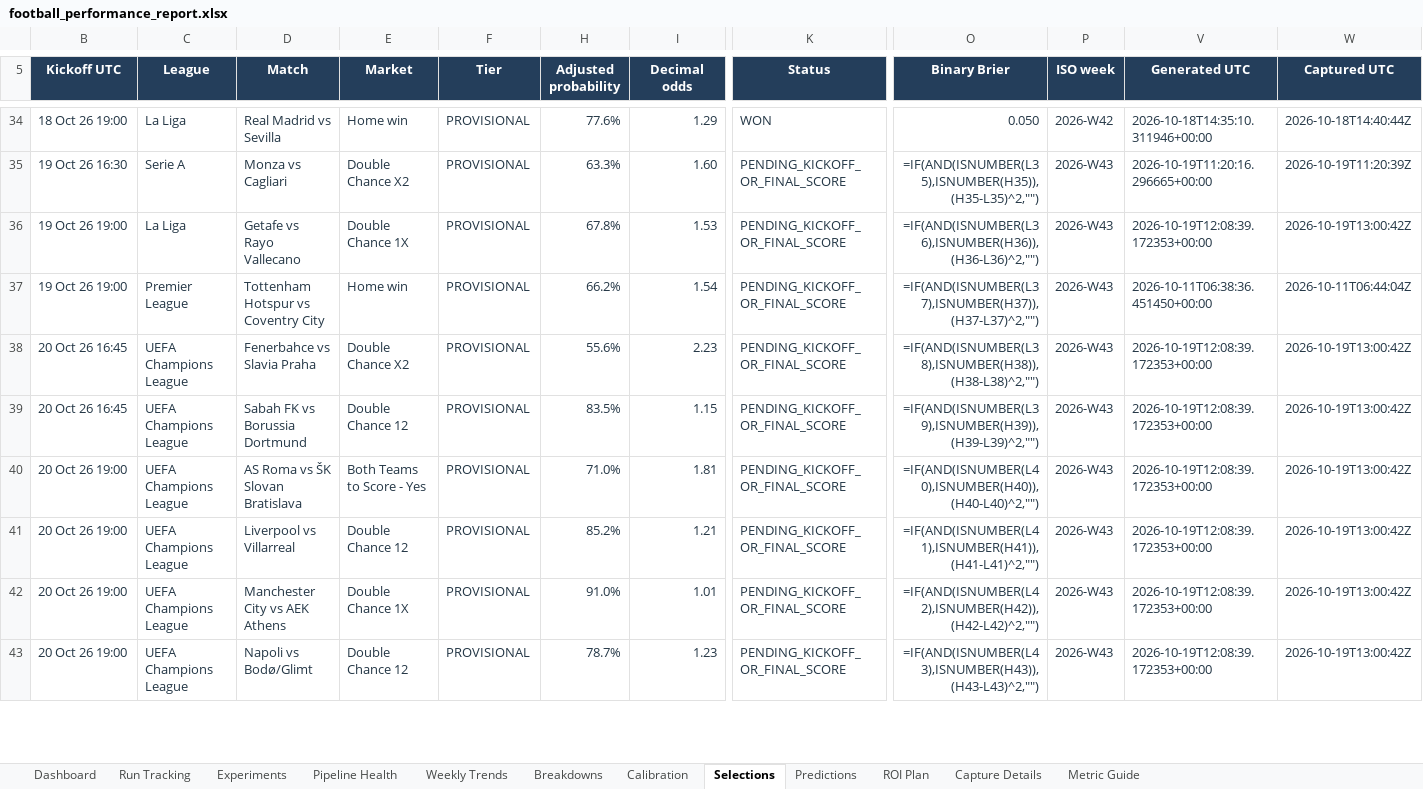
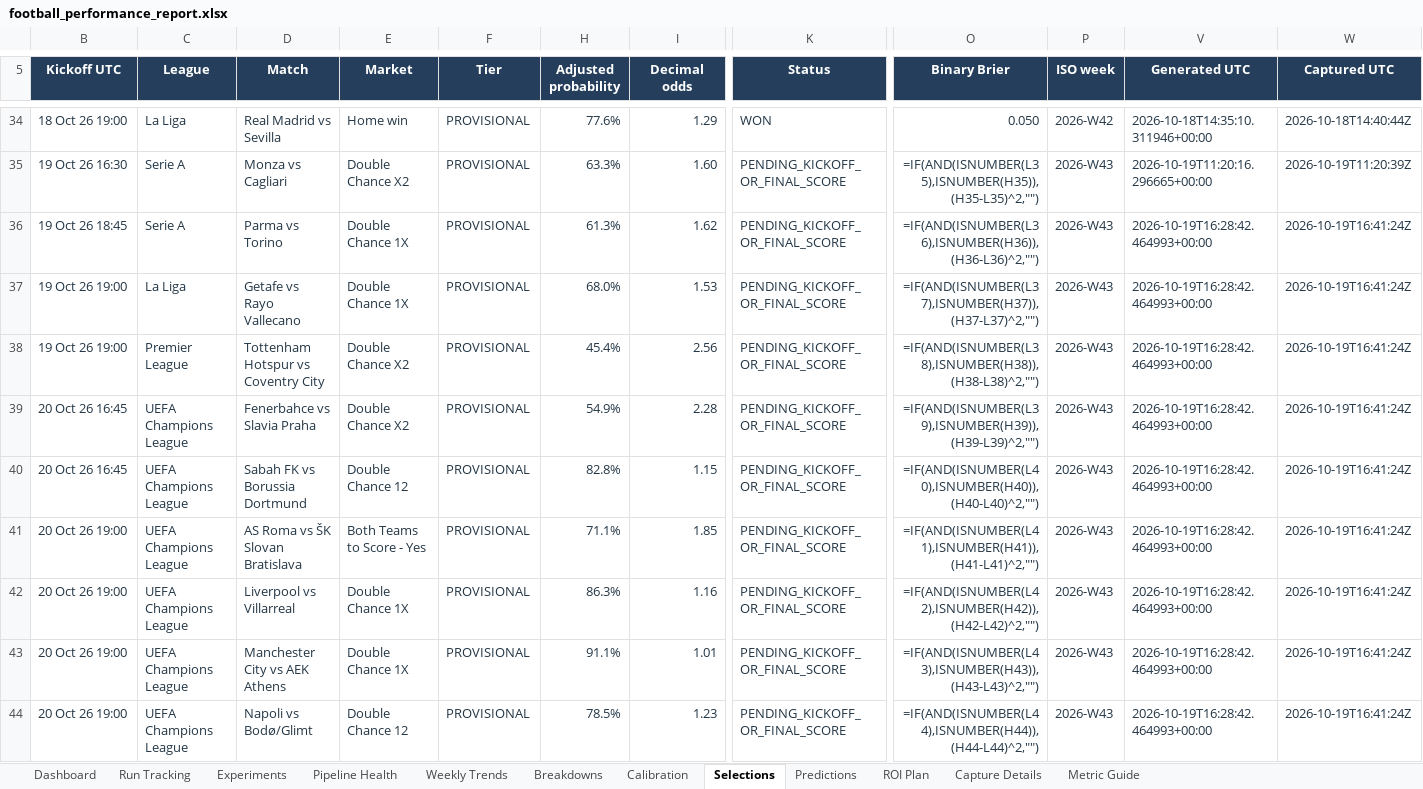
Before and after one commit to paulmaina/football-value-pipeline, an Excel workbook: football_output_v2/readable/football_performance_report.xlsx, sheet Selections, drawn as a sheet; only a part is shown, gaps mark what is left out; values as stored, in another font and other column widths than the file's, no borders; formulas without a stored value are shown as written; conditional formats and table styles not drawn; addresses are those after the commit; rows hold the shown columns only; the diff covers the shown part only; the diff names each change by its address in the sheet, - before the commit and + after, or states it on an @@ line.

```diff
--- a/football_output_v2/readable/football_performance_report.xlsx (sheet Selections)
+++ b/football_output_v2/readable/football_performance_report.xlsx (sheet Selections)
+row 36: 19 Oct 26 18:45 | Serie A | Parma vs Torino | Double Chance 1X | PROVISIONAL | 61.3% | 1.62 | PENDING_KICKOFF_OR_FINAL_SCORE | =IF(AND(ISNUMBER(L36),ISNUMBER(H36)),(H36-L36)^2,"") | 2026-W43 | 2026-10-19T16:28:42.464993+00:00 | 2026-10-19T16:41:24Z
-H37 (Adjusted probability): 67.8%
+H37 (Adjusted probability): 68.0%
-O37 (Binary Brier): =IF(AND(ISNUMBER(L36),ISNUMBER(H36)),(H36-L36)^2,"")
+O37 (Binary Brier): =IF(AND(ISNUMBER(L37),ISNUMBER(H37)),(H37-L37)^2,"")
-V37 (Generated UTC): 2026-10-19T12:08:39.172353+00:00
+V37 (Generated UTC): 2026-10-19T16:28:42.464993+00:00
-W37 (Captured UTC): 2026-10-19T13:00:42Z
+W37 (Captured UTC): 2026-10-19T16:41:24Z
-E38 (Market): Home win
+E38 (Market): Double Chance X2
-H38 (Adjusted probability): 66.2%
+H38 (Adjusted probability): 45.4%
-I38 (Decimal odds): 1.54
+I38 (Decimal odds): 2.56
-O38 (Binary Brier): =IF(AND(ISNUMBER(L37),ISNUMBER(H37)),(H37-L37)^2,"")
+O38 (Binary Brier): =IF(AND(ISNUMBER(L38),ISNUMBER(H38)),(H38-L38)^2,"")
-V38 (Generated UTC): 2026-10-11T06:38:36.451450+00:00
+V38 (Generated UTC): 2026-10-19T16:28:42.464993+00:00
-W38 (Captured UTC): 2026-10-11T06:44:04Z
+W38 (Captured UTC): 2026-10-19T16:41:24Z
-H39 (Adjusted probability): 55.6%
+H39 (Adjusted probability): 54.9%
-I39 (Decimal odds): 2.23
+I39 (Decimal odds): 2.28
-O39 (Binary Brier): =IF(AND(ISNUMBER(L38),ISNUMBER(H38)),(H38-L38)^2,"")
+O39 (Binary Brier): =IF(AND(ISNUMBER(L39),ISNUMBER(H39)),(H39-L39)^2,"")
-V39:V44 (Generated UTC): 2026-10-19T12:08:39.172353+00:00
+V39:V44 (Generated UTC): 2026-10-19T16:28:42.464993+00:00
-W39:W44 (Captured UTC): 2026-10-19T13:00:42Z
+W39:W44 (Captured UTC): 2026-10-19T16:41:24Z
-H40 (Adjusted probability): 83.5%
+H40 (Adjusted probability): 82.8%
-O40 (Binary Brier): =IF(AND(ISNUMBER(L39),ISNUMBER(H39)),(H39-L39)^2,"")
+O40 (Binary Brier): =IF(AND(ISNUMBER(L40),ISNUMBER(H40)),(H40-L40)^2,"")
-H41 (Adjusted probability): 71.0%
+H41 (Adjusted probability): 71.1%
-I41 (Decimal odds): 1.81
+I41 (Decimal odds): 1.85
-O41 (Binary Brier): =IF(AND(ISNUMBER(L40),ISNUMBER(H40)),(H40-L40)^2,"")
+O41 (Binary Brier): =IF(AND(ISNUMBER(L41),ISNUMBER(H41)),(H41-L41)^2,"")
-E42 (Market): Double Chance 12
+E42 (Market): Double Chance 1X
-H42 (Adjusted probability): 85.2%
+H42 (Adjusted probability): 86.3%
-I42 (Decimal odds): 1.21
+I42 (Decimal odds): 1.16
-O42 (Binary Brier): =IF(AND(ISNUMBER(L41),ISNUMBER(H41)),(H41-L41)^2,"")
+O42 (Binary Brier): =IF(AND(ISNUMBER(L42),ISNUMBER(H42)),(H42-L42)^2,"")
-H43 (Adjusted probability): 91.0%
+H43 (Adjusted probability): 91.1%
-O43 (Binary Brier): =IF(AND(ISNUMBER(L42),ISNUMBER(H42)),(H42-L42)^2,"")
+O43 (Binary Brier): =IF(AND(ISNUMBER(L43),ISNUMBER(H43)),(H43-L43)^2,"")
-H44 (Adjusted probability): 78.7%
+H44 (Adjusted probability): 78.5%
-O44 (Binary Brier): =IF(AND(ISNUMBER(L43),ISNUMBER(H43)),(H43-L43)^2,"")
+O44 (Binary Brier): =IF(AND(ISNUMBER(L44),ISNUMBER(H44)),(H44-L44)^2,"")
```
Also changed, not shown: 14 edited cells elsewhere in this sheet, sheet Pipeline Health, sheet Breakdowns, sheet Capture Details, sheet Run Tracking, sheet ROI Plan, sheet Dashboard, 1 more sheet, formulas that keep their value, hidden cells, 37 other files.
